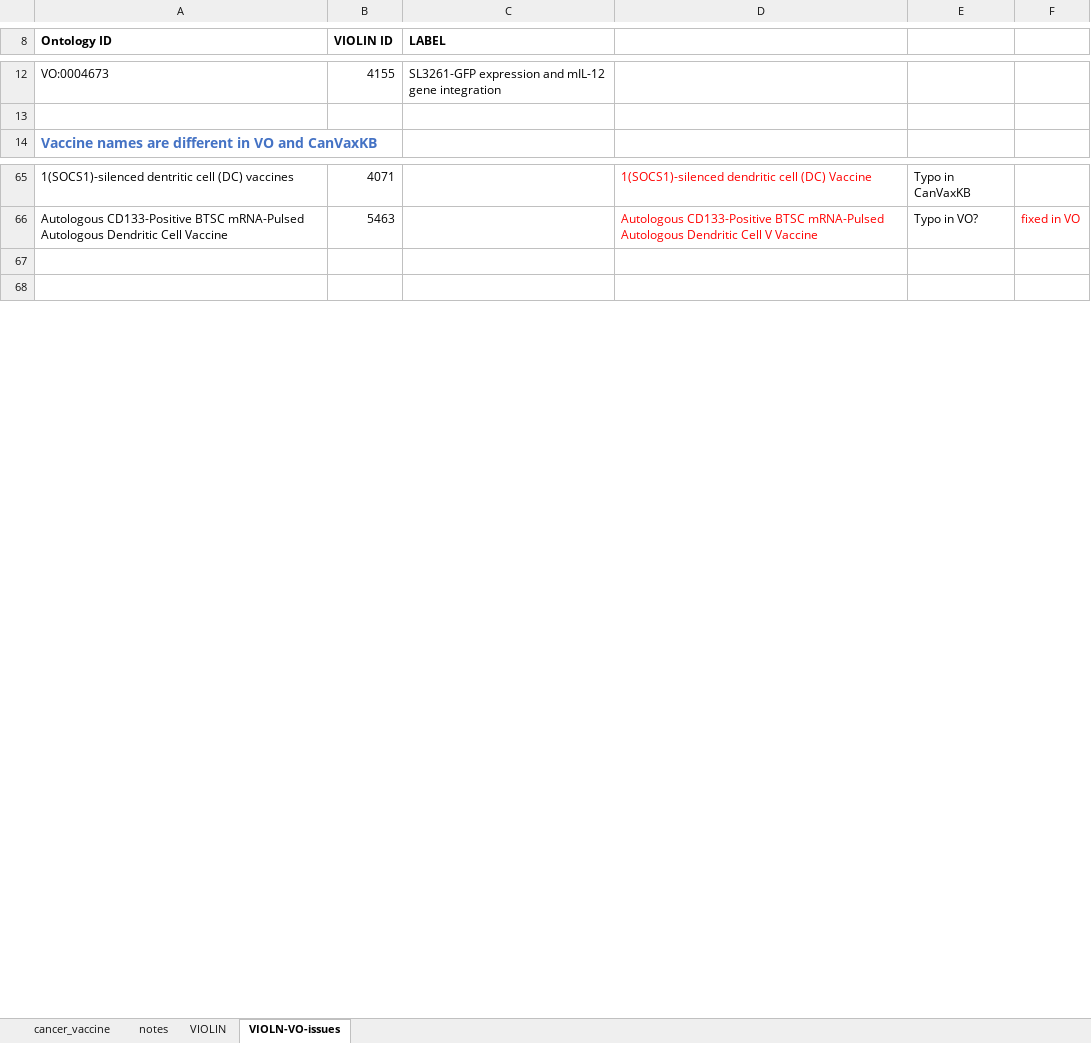
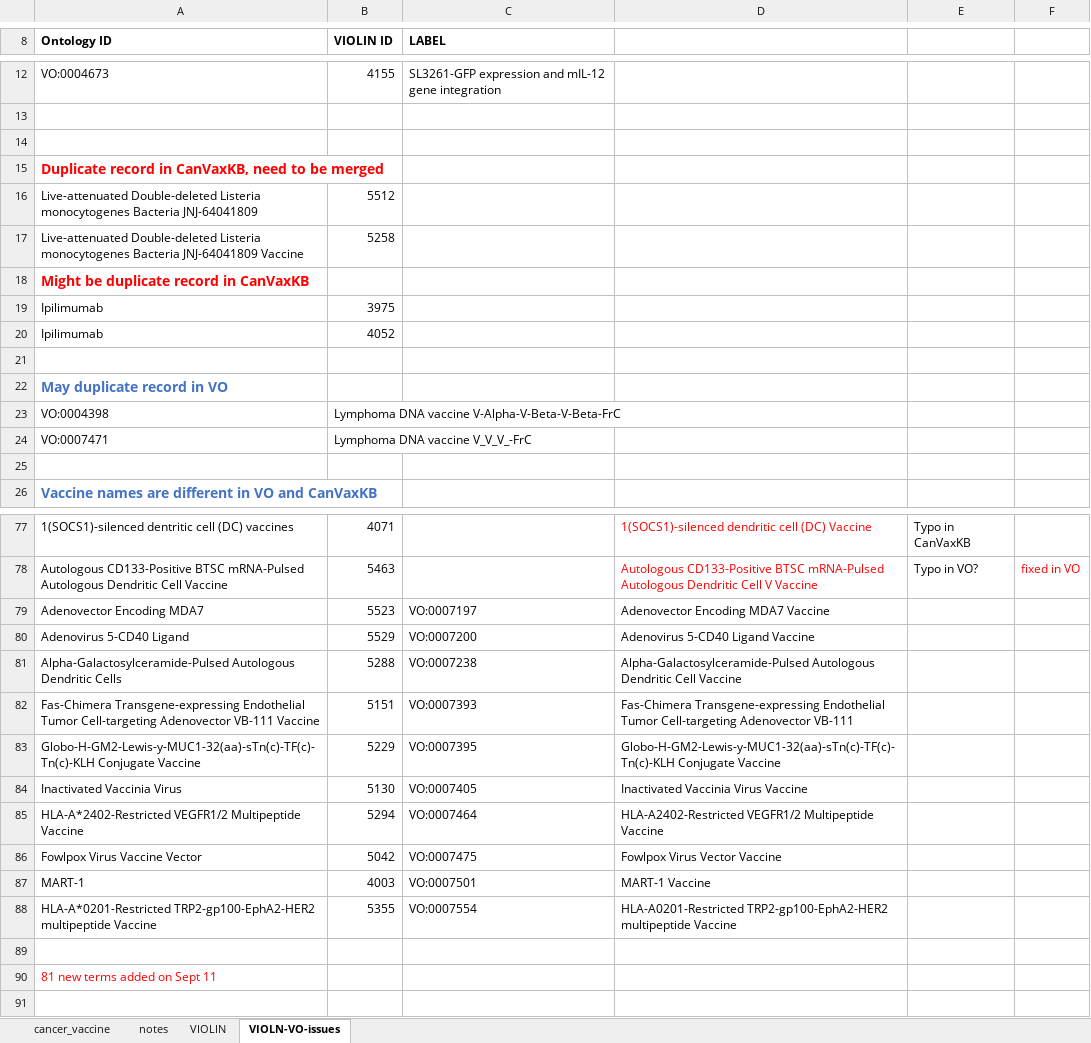
Before and after one commit to vaccineontology/VO, an Excel workbook: src/templates/cancer_vaccine.xlsx, sheet VIOLN-VO-issues, drawn as a sheet; only a part is shown, gaps mark what is left out; values as stored, in another font and other column widths than the file's, no borders; addresses are those after the commit; the diff covers the shown part only; the diff names each change by its address in the sheet, - before the commit and + after, or states it on an @@ line.

Commit message:
added 81 cancer vaccines

```diff
--- a/src/templates/cancer_vaccine.xlsx (sheet VIOLN-VO-issues)
+++ b/src/templates/cancer_vaccine.xlsx (sheet VIOLN-VO-issues)
+row 14: (empty)
+row 15: Duplicate record in CanVaxKB, need to be merged
+row 16: Live-attenuated Double-deleted Listeria monocytogenes Bacteria JNJ-64041809 | 5512
+row 17: Live-attenuated Double-deleted Listeria monocytogenes Bacteria JNJ-64041809 Vaccine | 5258
+row 18: Might be duplicate record in CanVaxKB
+row 19: Ipilimumab | 3975
+row 20: Ipilimumab | 4052
+row 21: (empty)
+row 22: May duplicate record in VO
+row 23: VO:0004398 | Lymphoma DNA vaccine V-Alpha-V-Beta-V-Beta-FrC
+row 24: VO:0007471 | Lymphoma DNA vaccine V_V_V_-FrC
+row 25: (empty)
-row 79: (empty)
+row 79: Adenovector Encoding MDA7 | 5523 | VO:0007197 | Adenovector Encoding MDA7 Vaccine
+row 80: Adenovirus 5-CD40 Ligand | 5529 | VO:0007200 | Adenovirus 5-CD40 Ligand Vaccine
+row 81: Alpha-Galactosylceramide-Pulsed Autologous Dendritic Cells | 5288 | VO:0007238 | Alpha-Galactosylceramide-Pulsed Autologous Dendritic Cell Vaccine
+row 82: Fas-Chimera Transgene-expressing Endothelial Tumor Cell-targeting Adenovector VB-111 Vaccine | 5151 | VO:0007393 | Fas-Chimera Transgene-expressing Endothelial Tumor Cell-targeting Adenovector VB-111
+row 83: Globo-H-GM2-Lewis-y-MUC1-32(aa)-sTn(c)-TF(c)-Tn(c)-KLH Conjugate Vaccine | 5229 | VO:0007395 | Globo-H-GM2-Lewis-y-MUC1-32(aa)-sTn(c)-TF(c)-Tn(c)-KLH Conjugate Vaccine
+row 84: Inactivated Vaccinia Virus | 5130 | VO:0007405 | Inactivated Vaccinia Virus Vaccine
+row 85: HLA-A*2402-Restricted VEGFR1/2 Multipeptide Vaccine | 5294 | VO:0007464 | HLA-A2402-Restricted VEGFR1/2 Multipeptide Vaccine
+row 86: Fowlpox Virus Vaccine Vector | 5042 | VO:0007475 | Fowlpox Virus Vector Vaccine
+row 87: MART-1 | 4003 | VO:0007501 | MART-1 Vaccine
+row 88: HLA-A*0201-Restricted TRP2-gp100-EphA2-HER2 multipeptide Vaccine | 5355 | VO:0007554 | HLA-A0201-Restricted TRP2-gp100-EphA2-HER2 multipeptide Vaccine
+row 89: (empty)
+row 90: 81 new terms added on Sept 11
```
Also changed, not shown: 97 added rows elsewhere in this sheet, sheet VIOLIN, 2 other files.
